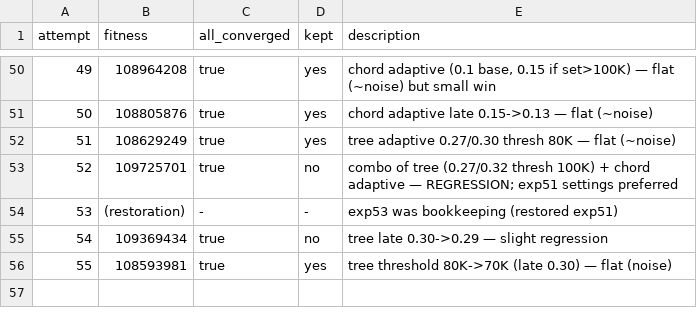
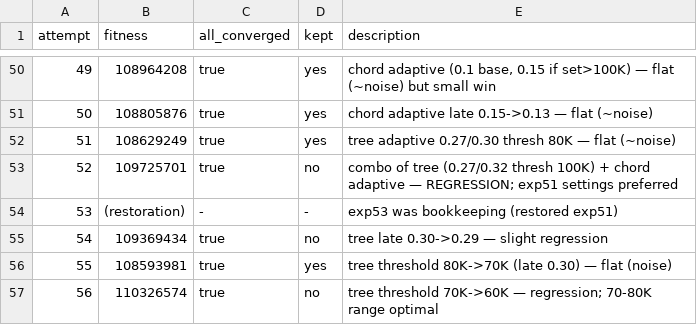
Before and after one commit to Vidal322/reconciliation-simulator, a TSV file: experiments.tsv, drawn as a sheet; only a part is shown, gaps mark what is left out.

Commit message:
exp57: revert tree threshold to 70K (60K too low)

```diff
--- a/experiments.tsv
+++ b/experiments.tsv
@@ -56 +56,2 @@ attempt	fitness	all_converged	kept	description
 55	108593981	true	yes	tree threshold 80K->70K (late 0.30) — flat (noise)
+56	110326574	true	no	tree threshold 70K->60K — regression; 70-80K range optimal
```
Also changed, not shown: 1 other file.
